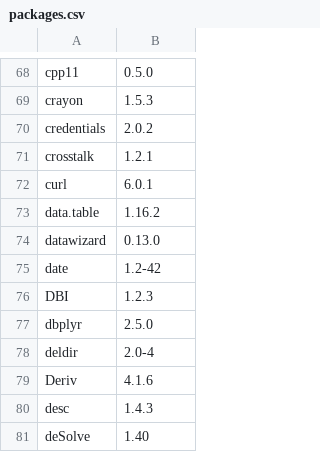
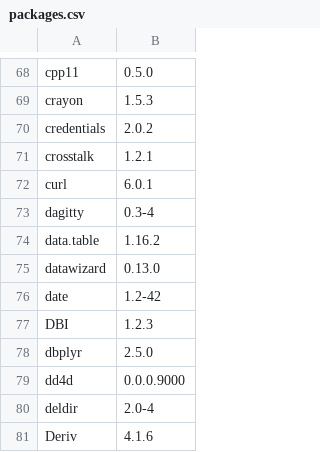
Before and after one commit to opensafely-core/r-docker, a CSV file: v2/packages.csv, drawn as a sheet; only a part is shown, gaps mark what is left out; the shorter side is filled out with more unchanged rows; the diff names each change by its address in the sheet, - before the commit and + after, or states it on an @@ line.

```diff
--- a/v2/packages.csv
+++ b/v2/packages.csv
+row 73: dagitty | 0.3-4
+row 79: dd4d | 0.0.0.9000
```
Also changed, not shown: 2 other files.
